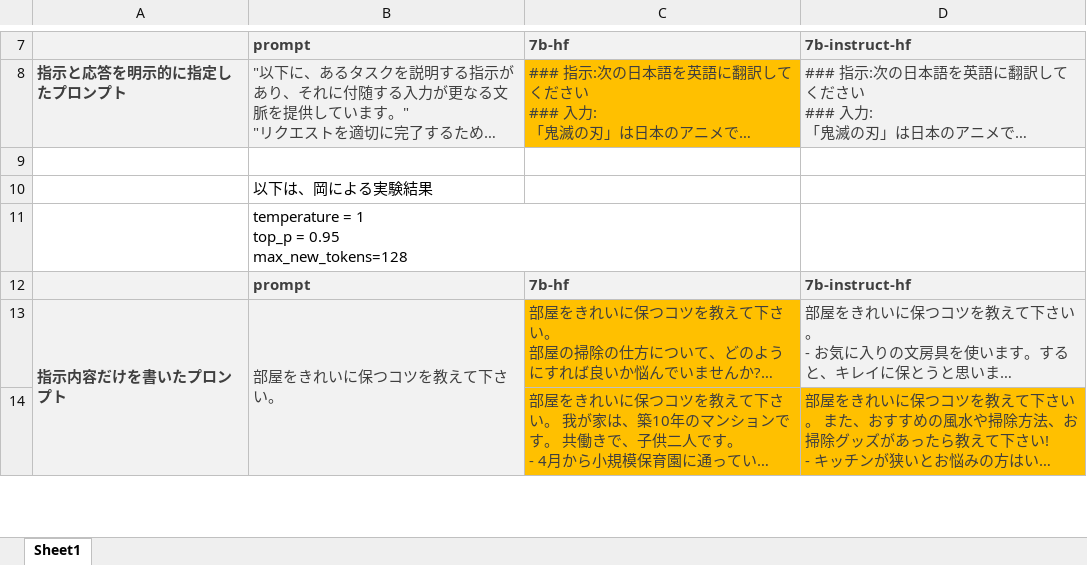
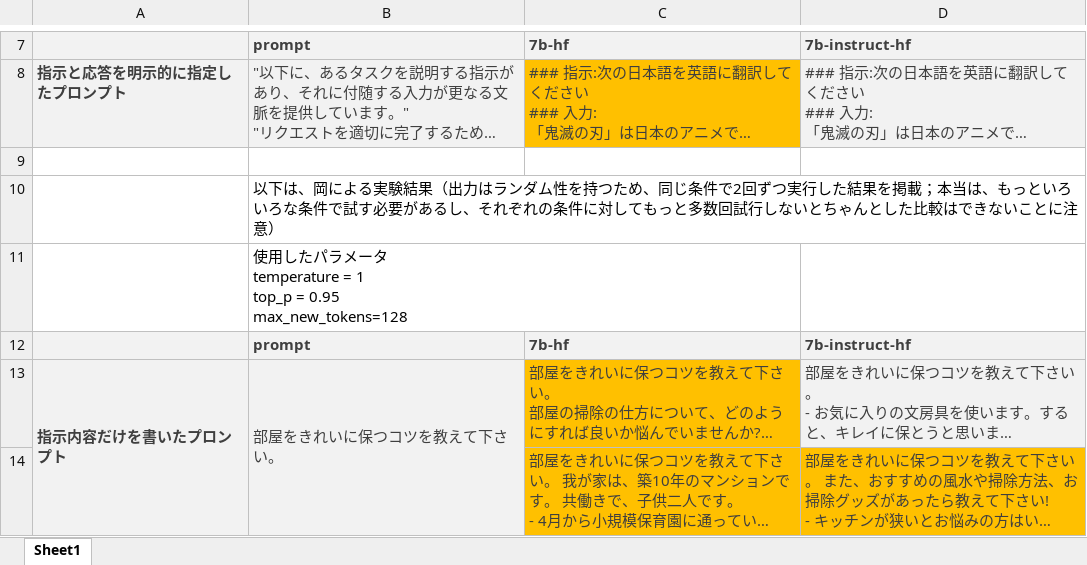
Before and after one commit to okana2ki/ML, an Excel workbook: instruction-tuning.xlsx, sheet Sheet1, drawn as a sheet; only a part is shown, gaps mark what is left out; long unchanged cells end in …; values as stored, in another font and other column widths than the file's, no borders; ↵ is a line break in a cell; the diff names each change by its address in the sheet, - before the commit and + after, or states it on an @@ line.

Commit message:
Add files via upload

```diff
--- a/instruction-tuning.xlsx (sheet Sheet1)
+++ b/instruction-tuning.xlsx (sheet Sheet1)
-B10: …実験結果
+B10: …実験結果（出力はランダム性を持つため、同じ条件で2回ずつ実行した結果を掲載；本当は、もっといろいろな条件で試す必要があるし、それぞれの条件に対してもっと多数回試行しないとちゃんとした比較はできないことに注意）
+B10:D10 merged
-B11: temperature =…
+B11: 使用したパラメータ ↵ temperature =…
```
